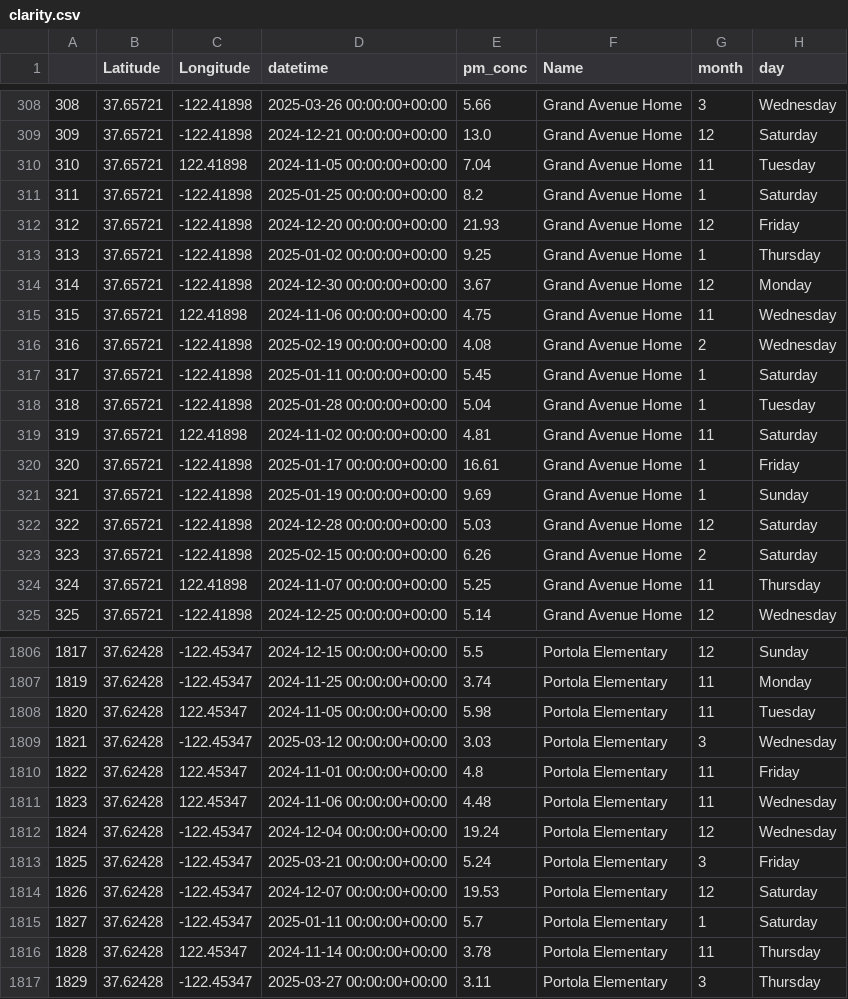
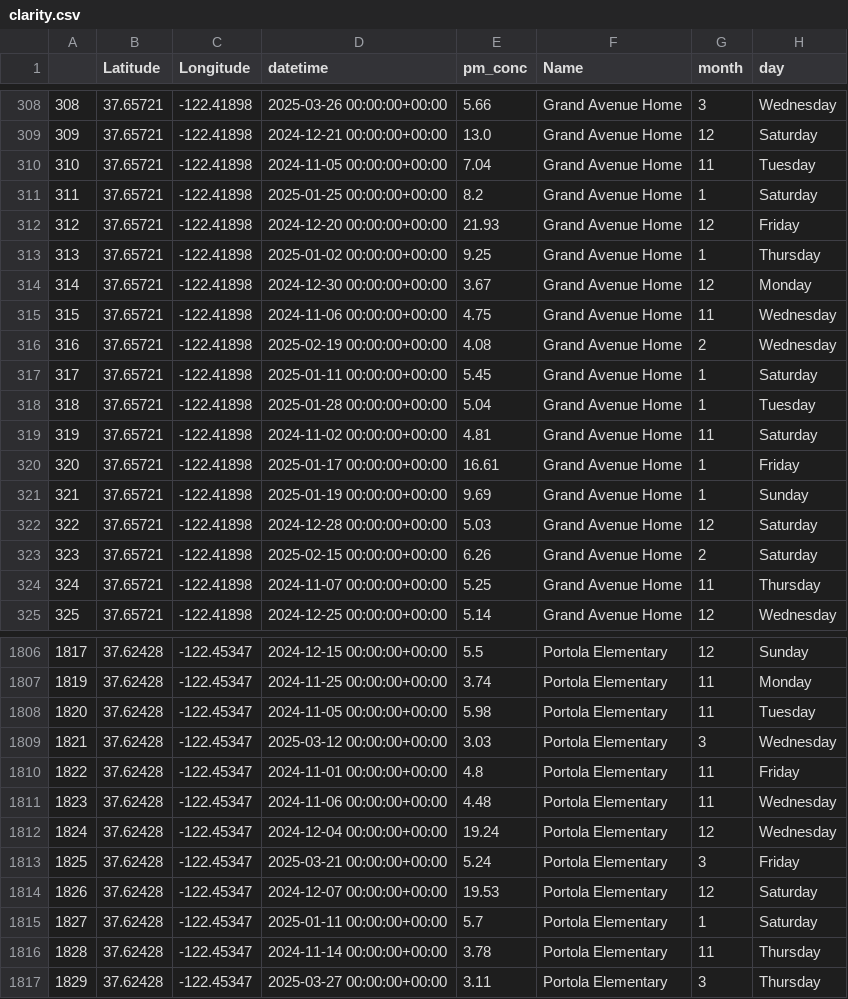
Before and after one commit to lauren-mh16/risesc, a CSV file: data/clarity.csv, drawn as a sheet; only a part is shown, gaps mark what is left out; the diff covers the shown part only; the diff names each change by its address in the sheet, - before the commit and + after, or states it on an @@ line.

```diff
--- a/data/clarity.csv
+++ b/data/clarity.csv
-C310 (Longitude): 122.41898
+C310 (Longitude): -122.41898
-C315 (Longitude): 122.41898
+C315 (Longitude): -122.41898
-C319 (Longitude): 122.41898
+C319 (Longitude): -122.41898
-C324 (Longitude): 122.41898
+C324 (Longitude): -122.41898
-C1808 (Longitude): 122.45347
+C1808 (Longitude): -122.45347
-C1810:C1811 (Longitude): 122.45347
+C1810:C1811 (Longitude): -122.45347
-C1816 (Longitude): 122.45347
+C1816 (Longitude): -122.45347
```
Also changed, not shown: 182 edited cells elsewhere in this file, 4 other files.
